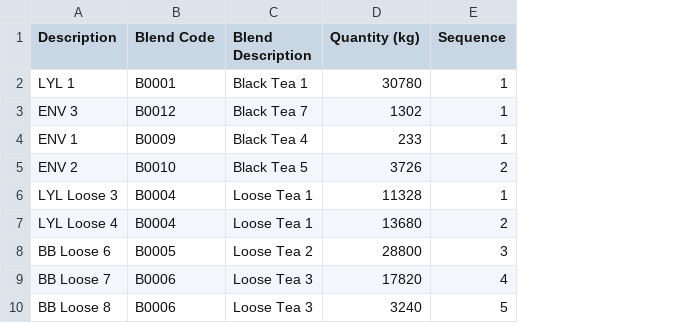
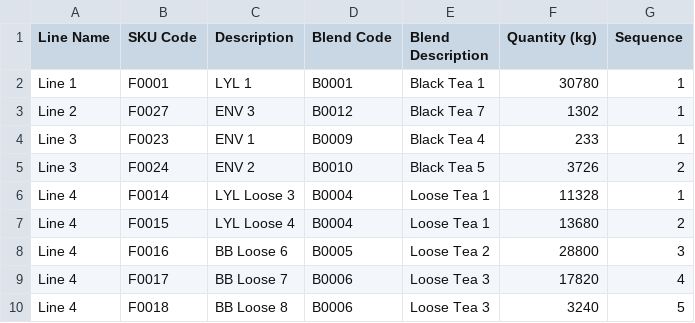
Before and after one commit to AhmedElZubair38/pioneersHackathon2, a CSV file: production.csv, drawn as a sheet; only a part is shown; the diff names each change by its address in the sheet, - before the commit and + after, or states it on an @@ line.

```diff
--- a/production.csv
+++ b/production.csv
+column A (Line Name), rows 2-10: Line 1 | Line 2 | Line 3 | Line 3 | Line 4 | Line 4 | Line 4 | Line 4 | Line 4
+column B (SKU Code), rows 2-10: F0001 | F0027 | F0023 | F0024 | F0014 | F0015 | F0016 | F0017 | F0018
```
Also changed, not shown: 1 other file.
